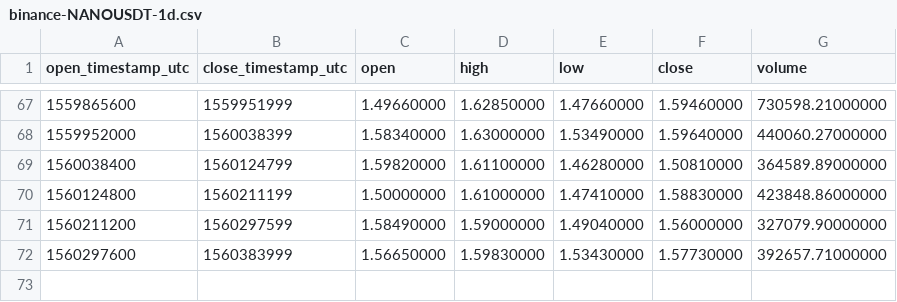
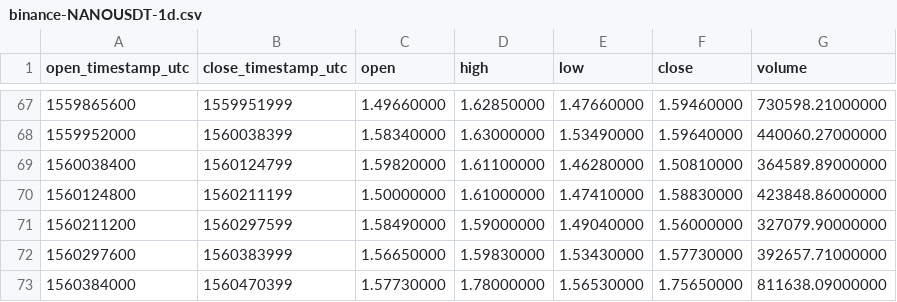
Before and after one commit to cryptobigbro/binance-NANOUSDT, a CSV file: binance-NANOUSDT-1d.csv, drawn as a sheet; only a part is shown, gaps mark what is left out.

```diff
--- a/binance-NANOUSDT-1d.csv
+++ b/binance-NANOUSDT-1d.csv
@@ -72 +72,2 @@ open_timestamp_utc,close_timestamp_utc,open,high,low,close,volume
 1560297600,1560383999,1.56650000,1.59830000,1.53430000,1.57730000,392657.71000000
+1560384000,1560470399,1.57730000,1.78000000,1.56530000,1.75650000,811638.09000000
```
Also changed, not shown: binance-NANOUSDT-1h.csv.
